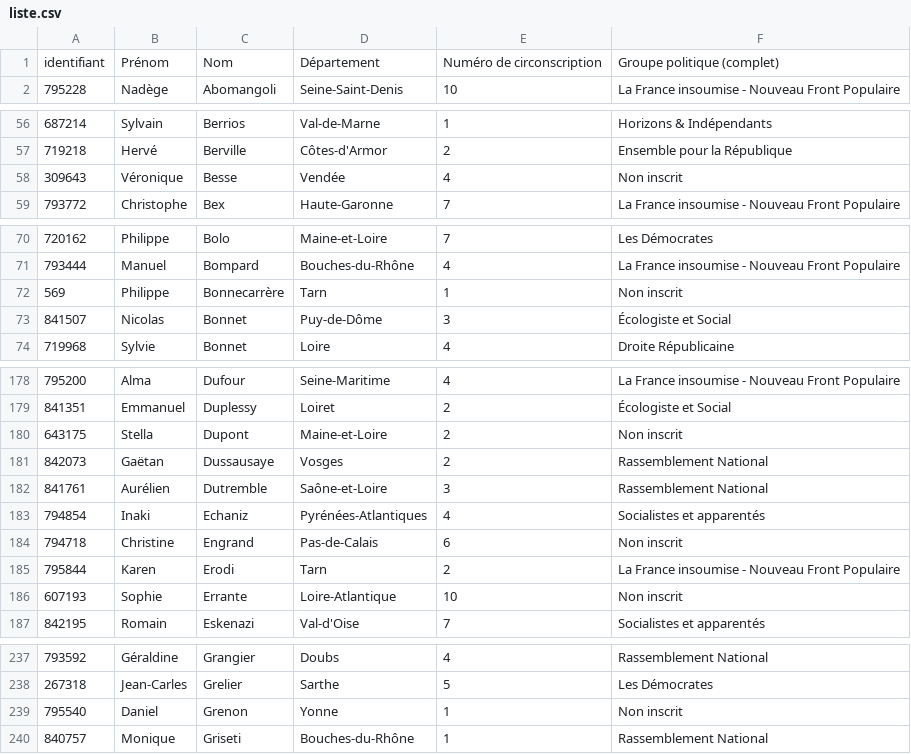
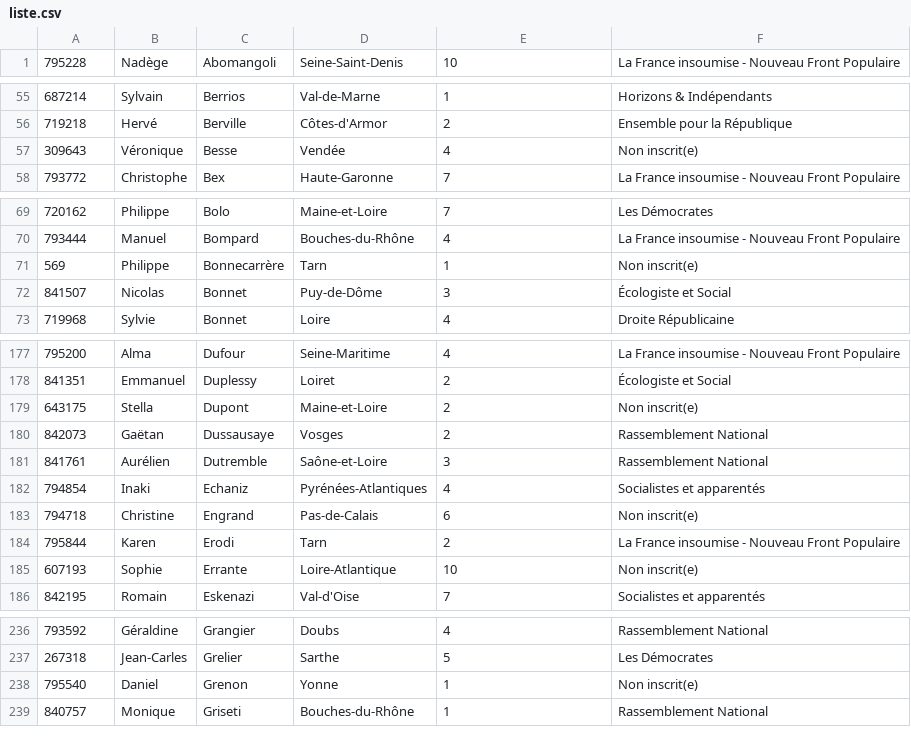
Before and after one commit to Sak-288/SMASH-or-PASS-the-bill-, a CSV file: django/webapp/data/liste.csv, drawn as a sheet; only a part is shown, gaps mark what is left out; the diff covers the shown part only.

```diff
--- a/django/webapp/data/liste.csv
+++ b/django/webapp/data/liste.csv
@@ -1,2 +1 @@
-identifiant,Prénom,Nom,Département,Numéro de circonscription,Groupe politique (complet)
 795228,Nadège,Abomangoli,Seine-Saint-Denis,10,La France insoumise - Nouveau Front Populaire
@@ -57,3 +56,3 @@ identifiant,Prénom,Nom,Département,Numéro de circonscription,Groupe politique
 719218,Hervé,Berville,Côtes-d'Armor,2,Ensemble pour la République
-309643,Véronique,Besse,Vendée,4,Non inscrit
+309643,Véronique,Besse,Vendée,4,Non inscrit(e)
 793772,Christophe,Bex,Haute-Garonne,7,La France insoumise - Nouveau Front Populaire
@@ -71,3 +70,3 @@ identifiant,Prénom,Nom,Département,Numéro de circonscription,Groupe politique
 793444,Manuel,Bompard,Bouches-du-Rhône,4,La France insoumise - Nouveau Front Populaire
-569,Philippe,Bonnecarrère,Tarn,1,Non inscrit
+569,Philippe,Bonnecarrère,Tarn,1,Non inscrit(e)
 841507,Nicolas,Bonnet,Puy-de-Dôme,3,Écologiste et Social
@@ -179,3 +178,3 @@ identifiant,Prénom,Nom,Département,Numéro de circonscription,Groupe politique
 841351,Emmanuel,Duplessy,Loiret,2,Écologiste et Social
-643175,Stella,Dupont,Maine-et-Loire,2,Non inscrit
+643175,Stella,Dupont,Maine-et-Loire,2,Non inscrit(e)
 842073,Gaëtan,Dussausaye,Vosges,2,Rassemblement National
@@ -183,5 +182,5 @@ identifiant,Prénom,Nom,Département,Numéro de circonscription,Groupe politique
 794854,Inaki,Echaniz,Pyrénées-Atlantiques,4,Socialistes et apparentés
-794718,Christine,Engrand,Pas-de-Calais,6,Non inscrit
+794718,Christine,Engrand,Pas-de-Calais,6,Non inscrit(e)
 795844,Karen,Erodi,Tarn,2,La France insoumise - Nouveau Front Populaire
-607193,Sophie,Errante,Loire-Atlantique,10,Non inscrit
+607193,Sophie,Errante,Loire-Atlantique,10,Non inscrit(e)
 842195,Romain,Eskenazi,Val-d'Oise,7,Socialistes et apparentés
@@ -238,3 +237,3 @@ identifiant,Prénom,Nom,Département,Numéro de circonscription,Groupe politique
 267318,Jean-Carles,Grelier,Sarthe,5,Les Démocrates
-795540,Daniel,Grenon,Yonne,1,Non inscrit
+795540,Daniel,Grenon,Yonne,1,Non inscrit(e)
 840757,Monique,Griseti,Bouches-du-Rhône,1,Rassemblement National
```
Also changed, not shown: 3 edited cells elsewhere in this file, 1 other file.
